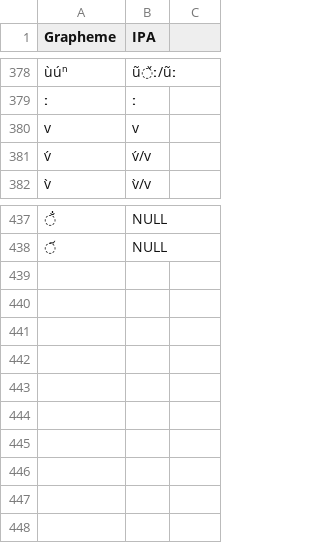
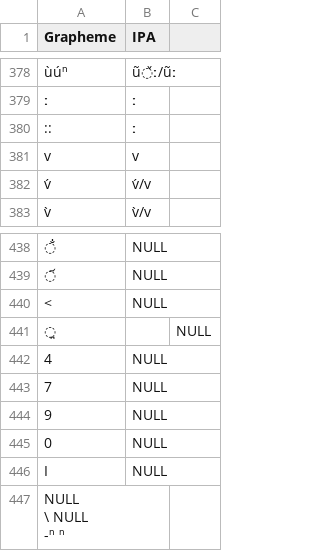
Before and after one commit to languageislands/heathdogon, a TSV file: etc/orthography.tsv, drawn as a sheet; only a part is shown, gaps mark what is left out; ↵ is a line break in a cell; the diff names each change by its address in the sheet, - before the commit and + after, or states it on an @@ line.

Commit message:
updates

```diff
--- a/etc/orthography.tsv
+++ b/etc/orthography.tsv
+row 380: :: | ː
+row 440: < | NULL
+row 441: ̪ |  | NULL
+row 442: 4 | NULL
+row 443: 7 | NULL
+row 444: 9 | NULL
+row 445: 0 | NULL
+row 446: I | NULL
+row 447: NULL ↵ \ NULL ↵ -ⁿ ⁿ
```
